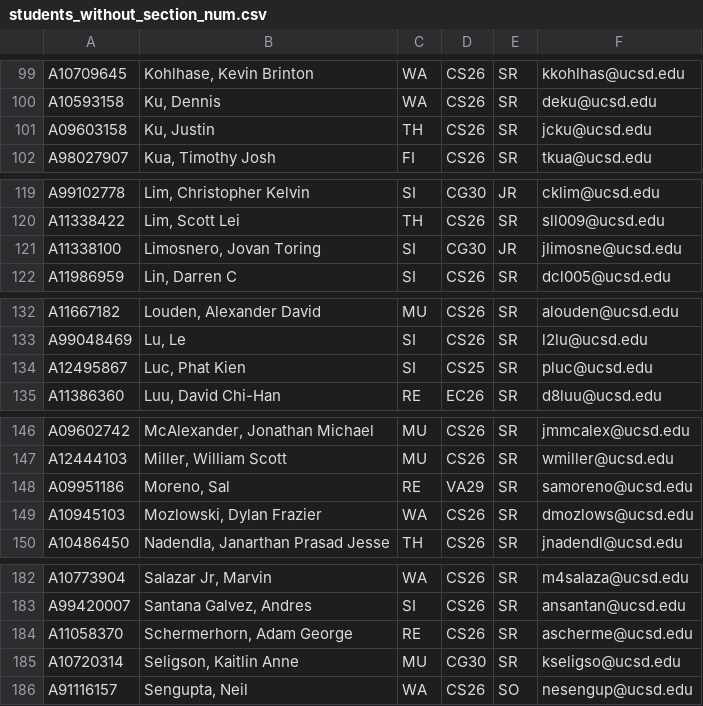
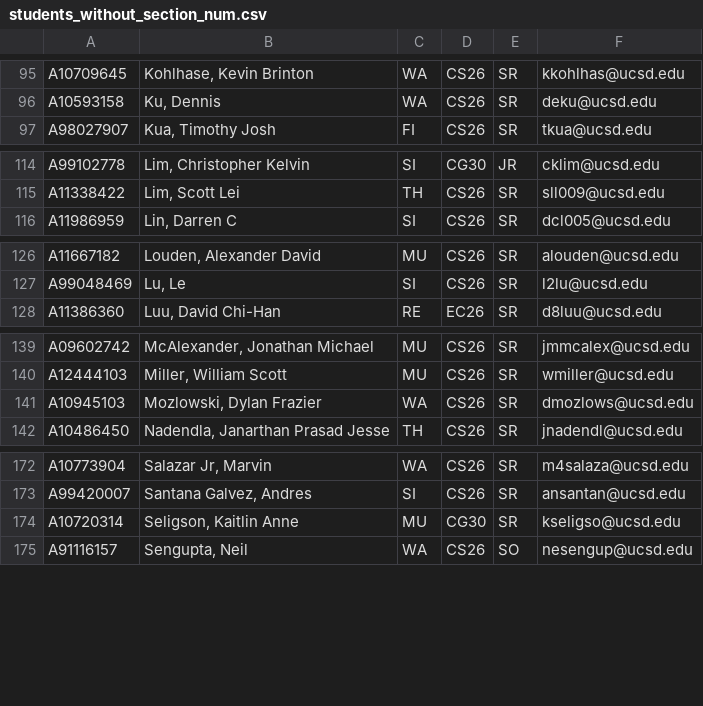
Before and after one commit to dotcom900825/ucsd-hci-class-management, a CSV file: lib/tasks/students_without_section_num.csv, drawn as a sheet; only a part is shown, gaps mark what is left out; removed rows and columns are numbered as before the commit, all else as after; the diff covers the shown part only; the diff names each change by its address in the sheet, - before the commit and + after, or states it on an @@ line.

```diff
--- a/lib/tasks/students_without_section_num.csv
+++ b/lib/tasks/students_without_section_num.csv
-row 101: A09603158 | Ku, Justin | TH | CS26 | SR | jcku@ucsd.edu
-row 121: A11338100 | Limosnero, Jovan Toring | SI | CG30 | JR | jlimosne@ucsd.edu
-row 134: A12495867 | Luc, Phat Kien | SI | CS25 | SR | pluc@ucsd.edu
-row 148: A09951186 | Moreno, Sal | RE | VA29 | SR | samoreno@ucsd.edu
-row 184: A11058370 | Schermerhorn, Adam George | RE | CS26 | SR | ascherme@ucsd.edu
```
Also changed, not shown: 1 added row and 10 removed rows elsewhere in this file, lib/tasks/quiz3.csv, 1 other file.
